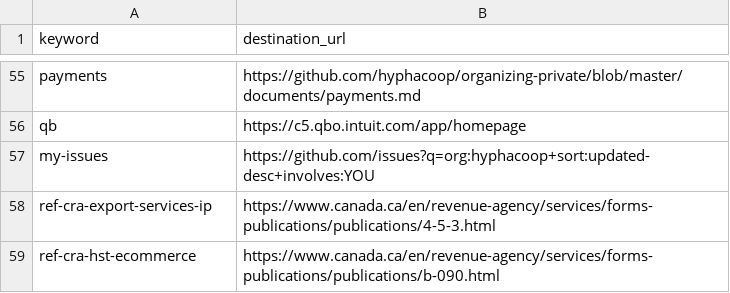
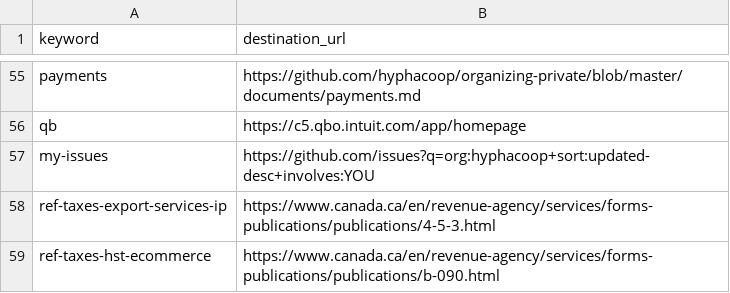
Before and after one commit to uditvira/shortlinks, a CSV file: shortlinks.csv, drawn as a sheet; only a part is shown, gaps mark what is left out.

Commit message:
Apply suggestions from code review

```diff
--- a/shortlinks.csv
+++ b/shortlinks.csv
@@ -57,3 +57,3 @@ qb,https://c5.qbo.intuit.com/app/homepage
 my-issues,https://github.com/issues?q=org:hyphacoop+sort:updated-desc+involves:YOU
-ref-cra-export-services-ip,https://www.canada.ca/en/revenue-agency/services/forms-publications/publications/4-5-3.html
-ref-cra-hst-ecommerce,https://www.canada.ca/en/revenue-agency/services/forms-publications/publications/b-090.html
+ref-taxes-export-services-ip,https://www.canada.ca/en/revenue-agency/services/forms-publications/publications/4-5-3.html
+ref-taxes-hst-ecommerce,https://www.canada.ca/en/revenue-agency/services/forms-publications/publications/b-090.html
```
